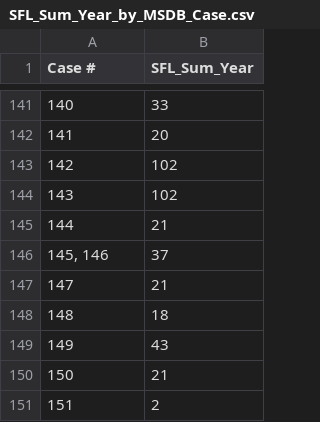
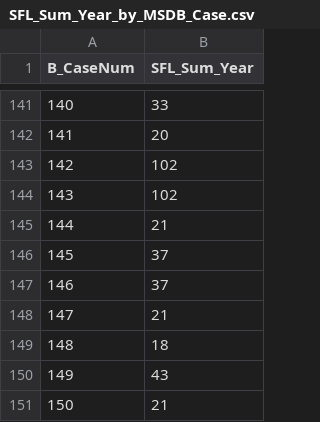
Before and after one commit to KHarke/mass_shootings, a CSV file: SFL_Sum_Year_by_MSDB_Case.csv, drawn as a sheet; only a part is shown, gaps mark what is left out; the shorter side is filled out with more unchanged rows; the diff names each change by its address in the sheet, - before the commit and + after, or states it on an @@ line.

Commit message:
Added a version of the full database that uses column labels that have a prefix associated with the variable category, based on the Codebook.  This makes removing the variables a bit easier.  Also added CSV files of the Community and the Firearms worksheets from the original TVP_MSDB.xlsx file.

```diff
--- a/SFL_Sum_Year_by_MSDB_Case.csv
+++ b/SFL_Sum_Year_by_MSDB_Case.csv
@@ column A (B_CaseNum) renumbered between rows 1 and 146 @@
+row 147: 146 | 37
```
Also changed, not shown: 2 other files.
